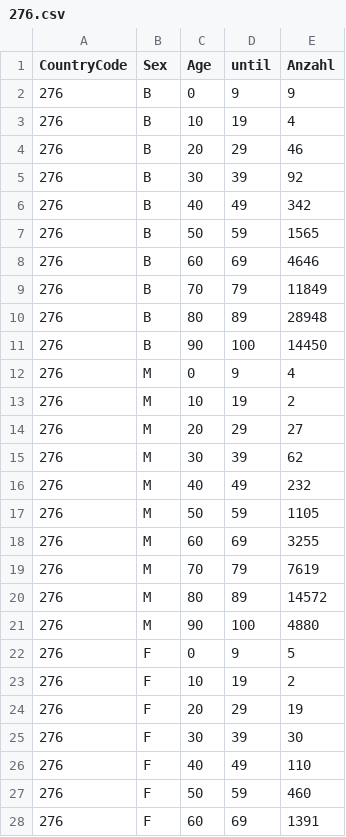
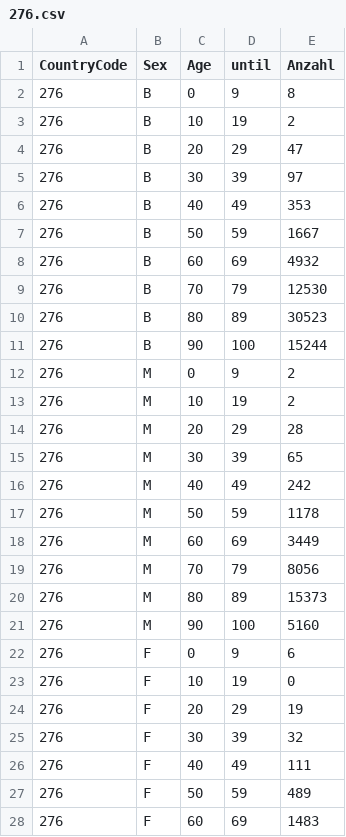
Before and after one commit to Byggvir/R-Example, a CSV file: data/CoViD19Deaths/276.csv, drawn as a sheet; only a part is shown; the diff covers the shown part only.

```diff
--- a/data/CoViD19Deaths/276.csv
+++ b/data/CoViD19Deaths/276.csv
@@ -1,28 +1,28 @@
 CountryCode,Sex,Age ,until,Anzahl
-276,B,0,9,9
-276,B,10,19,4
-276,B,20,29,46
-276,B,30,39,92
-276,B,40,49,342
-276,B,50,59,1565
-276,B,60,69,4646
-276,B,70,79,11849
-276,B,80,89,28948
-276,B,90,100,14450
-276,M,0,9,4
+276,B,0,9,8
+276,B,10,19,2
+276,B,20,29,47
+276,B,30,39,97
+276,B,40,49,353
+276,B,50,59,1667
+276,B,60,69,4932
+276,B,70,79,12530
+276,B,80,89,30523
+276,B,90,100,15244
+276,M,0,9,2
 276,M,10,19,2
-276,M,20,29,27
-276,M,30,39,62
-276,M,40,49,232
-276,M,50,59,1105
-276,M,60,69,3255
-276,M,70,79,7619
-276,M,80,89,14572
-276,M,90,100,4880
-276,F,0,9,5
-276,F,10,19,2
+276,M,20,29,28
+276,M,30,39,65
+276,M,40,49,242
+276,M,50,59,1178
+276,M,60,69,3449
+276,M,70,79,8056
+276,M,80,89,15373
+276,M,90,100,5160
+276,F,0,9,6
+276,F,10,19,0
 276,F,20,29,19
-276,F,30,39,30
-276,F,40,49,110
-276,F,50,59,460
-276,F,60,69,1391
+276,F,30,39,32
+276,F,40,49,111
+276,F,50,59,489
+276,F,60,69,1483
```
Also changed, not shown: 3 edited cells elsewhere in this file, data/SterbeFälleF.csv, data/SterbeFälleM.csv, 24 other files.
